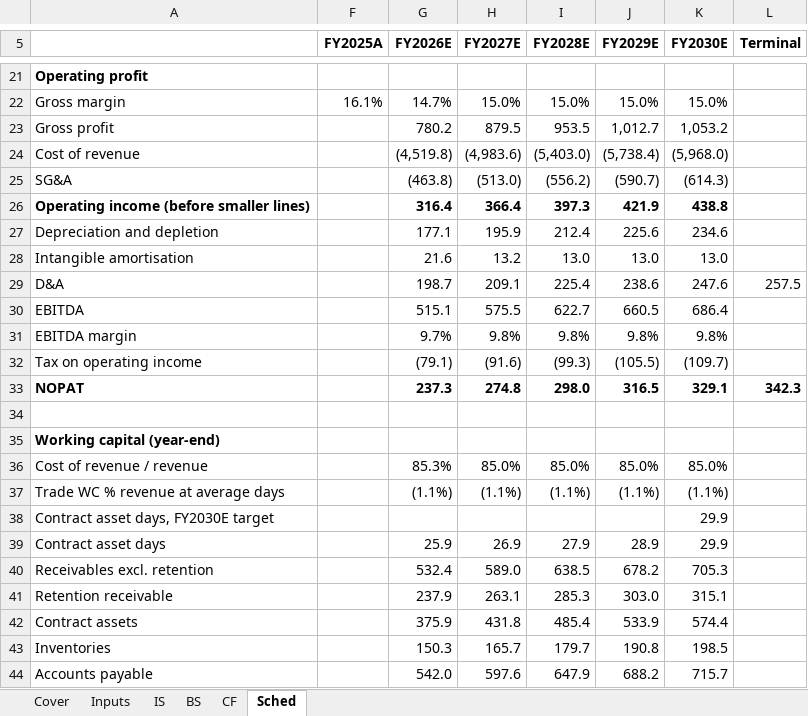
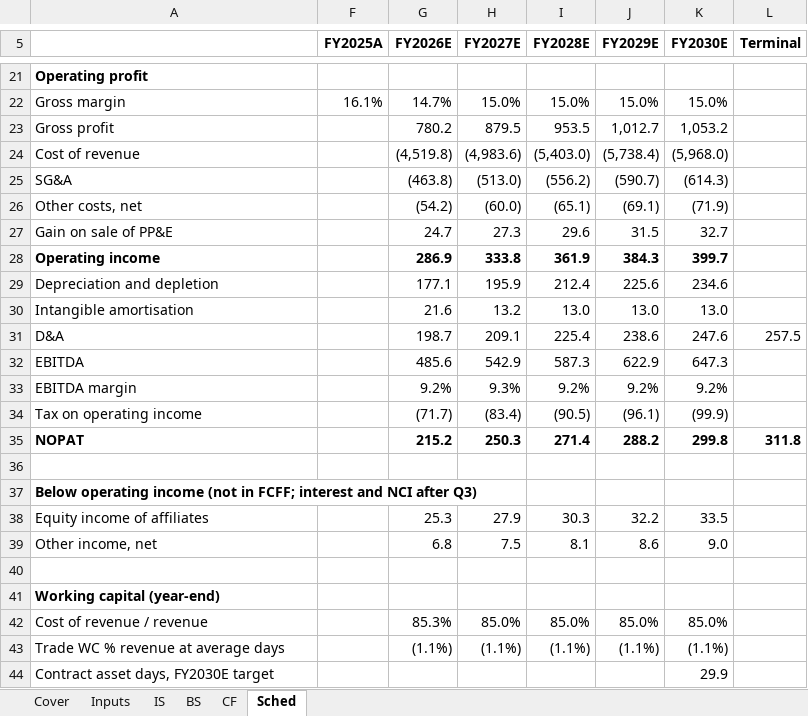
Before and after one commit to asgarovali/finance-portfolio, an Excel workbook: 01-three-statement-dcf/model/granite_model.xlsx, sheet Sched, drawn as a sheet; only a part is shown, gaps mark what is left out; the shorter side is filled out with more unchanged rows; values as stored, in another font and other column widths than the file's, no borders; removed rows and columns are numbered as before the commit, all else as after; the diff covers the shown part only; the diff names each change by its address in the sheet, - before the commit and + after, or states it on an @@ line.

Commit message:
dcf: add smaller IS lines, equipment sales in reinvestment and FCFF

```diff
--- a/01-three-statement-dcf/model/granite_model.xlsx (sheet Sched)
+++ b/01-three-statement-dcf/model/granite_model.xlsx (sheet Sched)
-row 26: Operating income (before smaller lines) |  | 316.4 | 366.4 | 397.3 | 421.9 | 438.8
+row 26: Other costs, net |  | (54.2) | (60.0) | (65.1) | (69.1) | (71.9)
+row 27: Gain on sale of PP&E |  | 24.7 | 27.3 | 29.6 | 31.5 | 32.7
+row 28: Operating income |  | 286.9 | 333.8 | 361.9 | 384.3 | 399.7
-row 30: EBITDA |  | 515.1 | 575.5 | 622.7 | 660.5 | 686.4
-row 31: EBITDA margin |  | 9.7% | 9.8% | 9.8% | 9.8% | 9.8%
-row 32: Tax on operating income |  | (79.1) | (91.6) | (99.3) | (105.5) | (109.7)
+row 32: EBITDA |  | 485.6 | 542.9 | 587.3 | 622.9 | 647.3
+row 33: EBITDA margin |  | 9.2% | 9.3% | 9.2% | 9.2% | 9.2%
+row 34: Tax on operating income |  | (71.7) | (83.4) | (90.5) | (96.1) | (99.9)
+row 35: NOPAT |  | 215.2 | 250.3 | 271.4 | 288.2 | 299.8 | 311.8
-row 36: NOPAT |  | 237.3 | 274.8 | 298.0 | 316.5 | 329.1 | 342.3
+row 36: (empty)
+row 37: Below operating income (not in FCFF; interest and NCI after Q3)
+row 38: Equity income of affiliates |  | 25.3 | 27.9 | 30.3 | 32.2 | 33.5
+row 39: Other income, net |  | 6.8 | 7.5 | 8.1 | 8.6 | 9.0
```
Also changed, not shown: 11 added rows, 7 removed rows and 10 edited cells elsewhere in this sheet, sheet Inputs, sheet Cover, formulas that keep their value, 2 other files.
